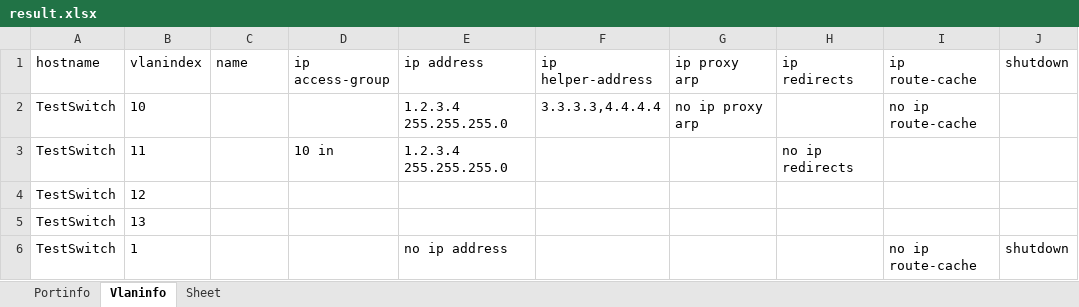
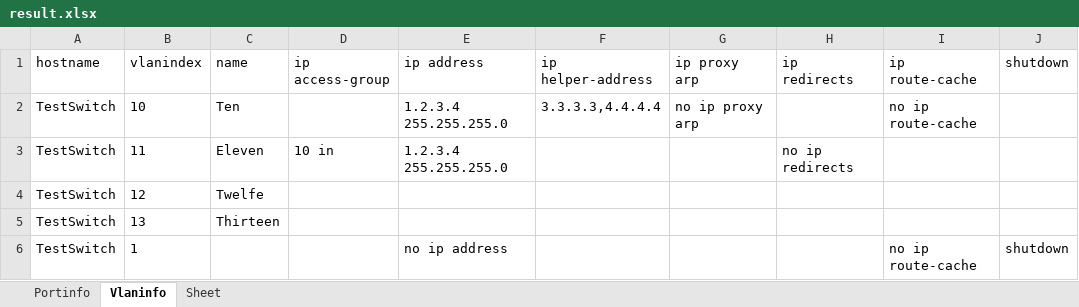
Before and after one commit to hans-vvv/SwitchInterfaceParser, an Excel workbook: result.xlsx, sheet Vlaninfo, drawn as a sheet; only a part is shown; values as stored, in another font and other column widths than the file's, no borders; the diff names each change by its address in the sheet, - before the commit and + after, or states it on an @@ line.

```diff
--- a/result.xlsx (sheet Vlaninfo)
+++ b/result.xlsx (sheet Vlaninfo)
-C2 (name): (empty)
+C2 (name): Ten
-C3 (name): (empty)
+C3 (name): Eleven
-C4 (name): (empty)
+C4 (name): Twelfe
-C5 (name): (empty)
+C5 (name): Thirteen
```
Also changed, not shown: 1 other file.
